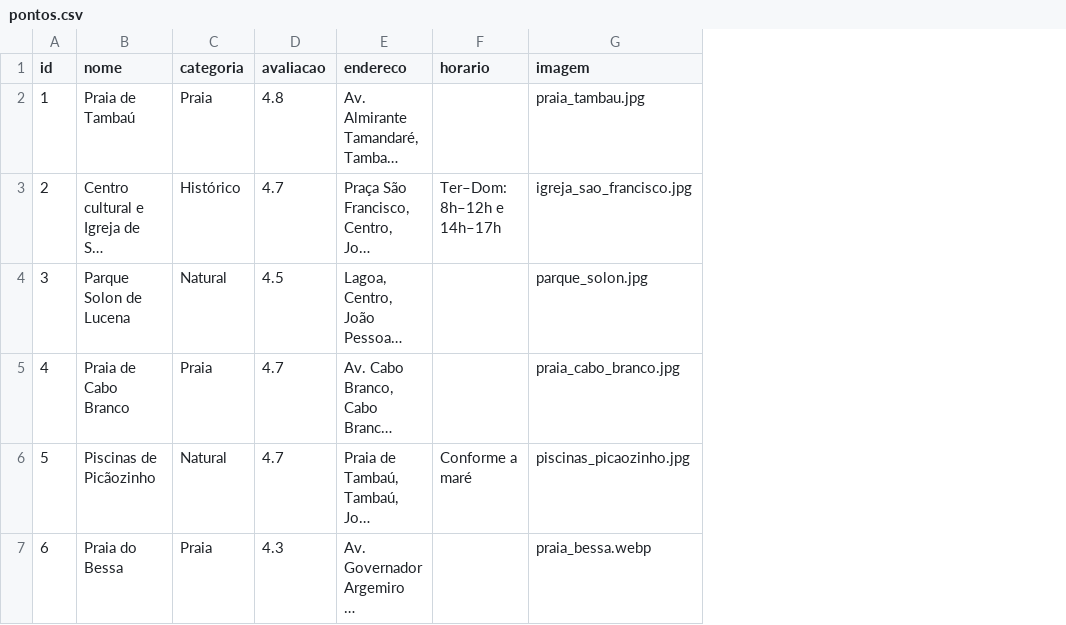
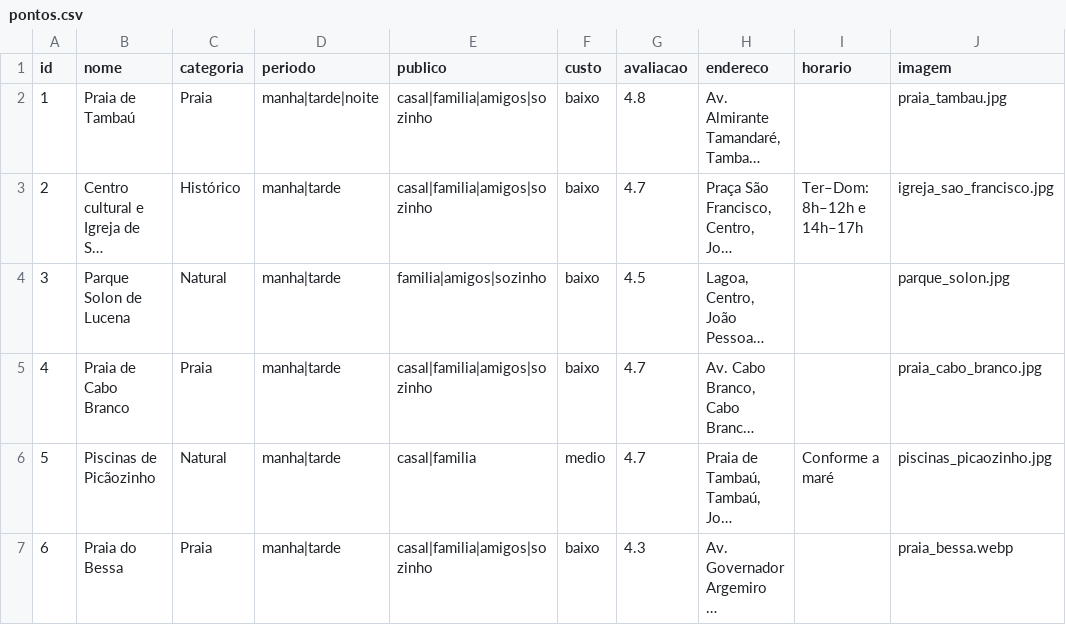
Before and after one commit to jmanoeldev/Vem-pra-Jampa, a CSV file: data/pontos.csv, drawn as a sheet; only a part is shown; long unchanged cells end in …; the diff covers the shown part only; the diff names each change by its address in the sheet, - before the commit and + after, or states it on an @@ line.

```diff
--- a/data/pontos.csv
+++ b/data/pontos.csv
+column D (periodo), rows 2-7: manha|tarde|noite | manha|tarde | manha|tarde | manha|tarde | manha|tarde | manha|tarde
+column E (publico), rows 2-7: casal|familia|amigos|sozinho | casal|familia|amigos|sozinho | familia|amigos|sozinho | casal|familia|amigos|sozinho | casal|familia | casal|familia|amigos|sozinho
+column F (custo), rows 2-7: baixo | baixo | baixo | baixo | medio | baixo
```
Also changed, not shown: 5 added rows elsewhere in this file, 6 other files.
